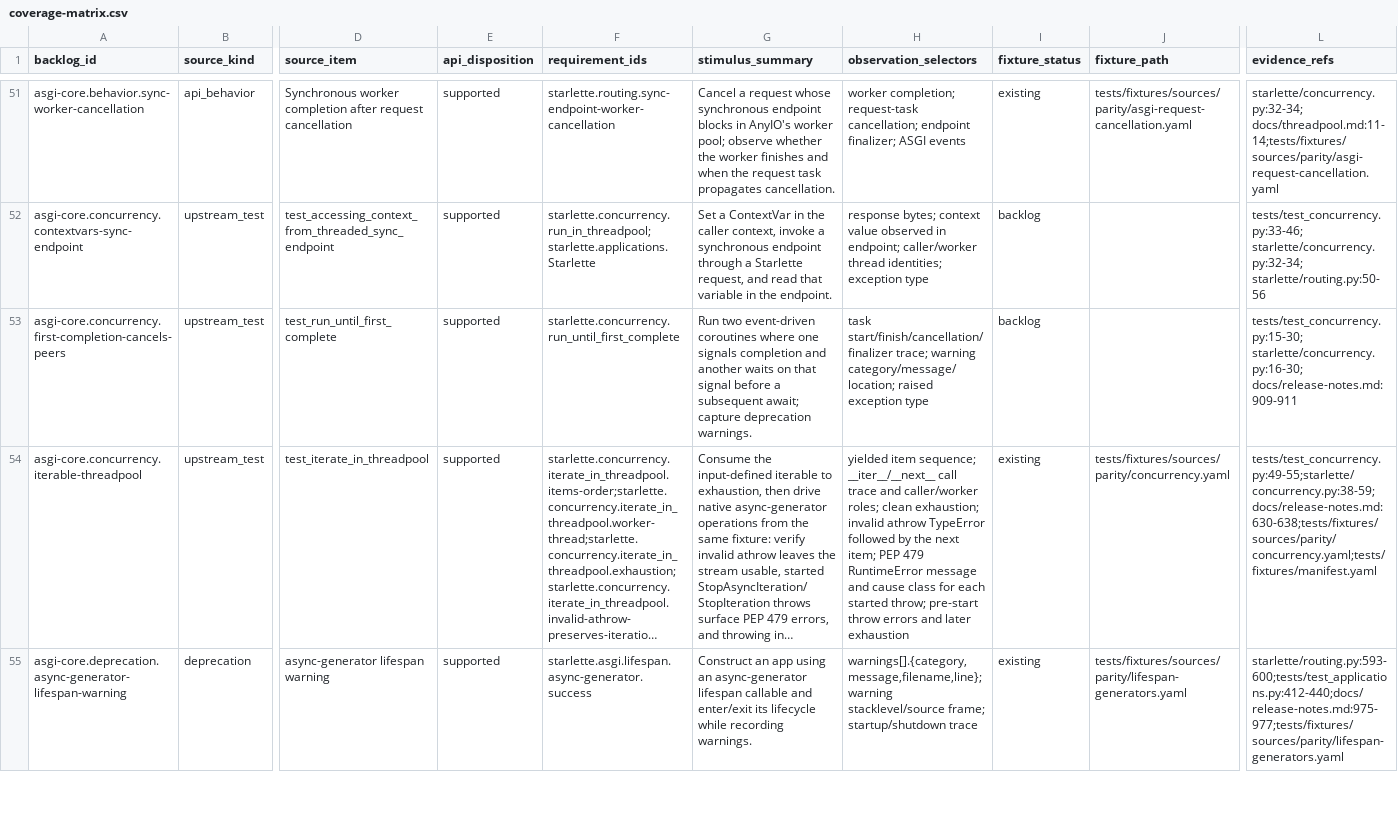
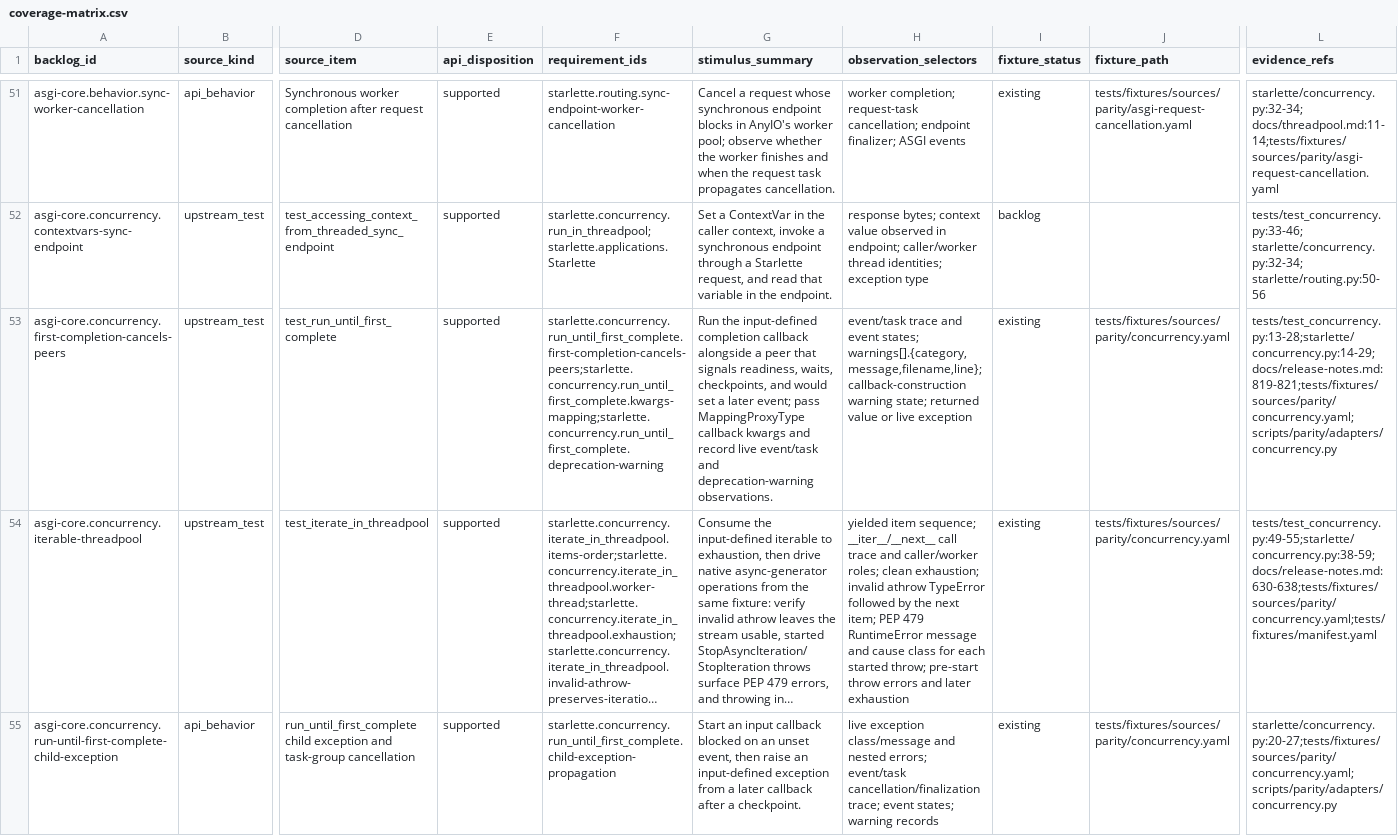
Before and after one commit to appunni-m/starlette-rs, a CSV file: docs/atlas/coverage-matrix.csv, drawn as a sheet; only a part is shown, gaps mark what is left out; the shorter side is filled out with more unchanged rows; long unchanged cells end in …; rows hold the shown columns only; the diff covers the shown part only; the diff names each change by its address in the sheet, - before the commit and + after, or states it on an @@ line.

Commit message:
Add run_until_first_complete compatibility

```diff
--- a/docs/atlas/coverage-matrix.csv
+++ b/docs/atlas/coverage-matrix.csv
-F53 (requirement_ids): starlette.concurrency.run_until_first_complete
+F53 (requirement_ids): starlette.concurrency.run_until_first_complete.first-completion-cancels-peers;starlette.concurrency.run_until_first_complete.kwargs-mapping;starlette.concurrency.run_until_first_complete.deprecation-warning
-G53 (stimulus_summary): Run two event-driven coroutines where one signals completion and another waits on that signal before a subsequent await; capture deprecation warnings.
+G53 (stimulus_summary): Run the input-defined completion callback alongside a peer that signals readiness, waits, checkpoints, and would set a later event; pass MappingProxyType callback kwargs and record live event/task and deprecation-warning observations.
-H53 (observation_selectors): task start/finish/cancellation/finalizer trace; warning category/message/location; raised exception type
+H53 (observation_selectors): event/task trace and event states; warnings[].{category,message,filename,line}; callback-construction warning state; returned value or live exception
-I53 (fixture_status): backlog
+I53 (fixture_status): existing
-J53 (fixture_path): (empty)
+J53 (fixture_path): tests/fixtures/sources/parity/concurrency.yaml
-L53 (evidence_refs): tests/test_concurrency.py:15-30; starlette/concurrency.py:16-30; docs/release-notes.md:909-911
+L53 (evidence_refs): tests/test_concurrency.py:13-28;starlette/concurrency.py:14-29;docs/release-notes.md:819-821;tests/fixtures/sources/parity/concurrency.yaml;scripts/parity/adapters/concurrency.py
+row 55: asgi-core.concurrency.run-until-first-complete-child-exception | api_behavior | run_until_first_complete child exception and task-group cancellation | supported | starlette.concurrency.run_until_first_complete.child-exception-propagation | Start an input callback blocked on an unset event, then raise an input-defined exception from a later callback after a checkpoint. | live exception class/message and nested errors; event/task cancellation/finalization trace; event states; warning records | existing | tests/fixtures/sources/parity/concurrency.yaml | starlette/concurrency.py:20-27;tests/fixtures/sources/parity/concurrency.yaml;scripts/parity/adapters/concurrency.py
```
Also changed, not shown: 1 added row and 6 edited cells elsewhere in this file, docs/atlas/api-review.csv, docs/atlas/fixture-backlog.csv, 13 other files.
